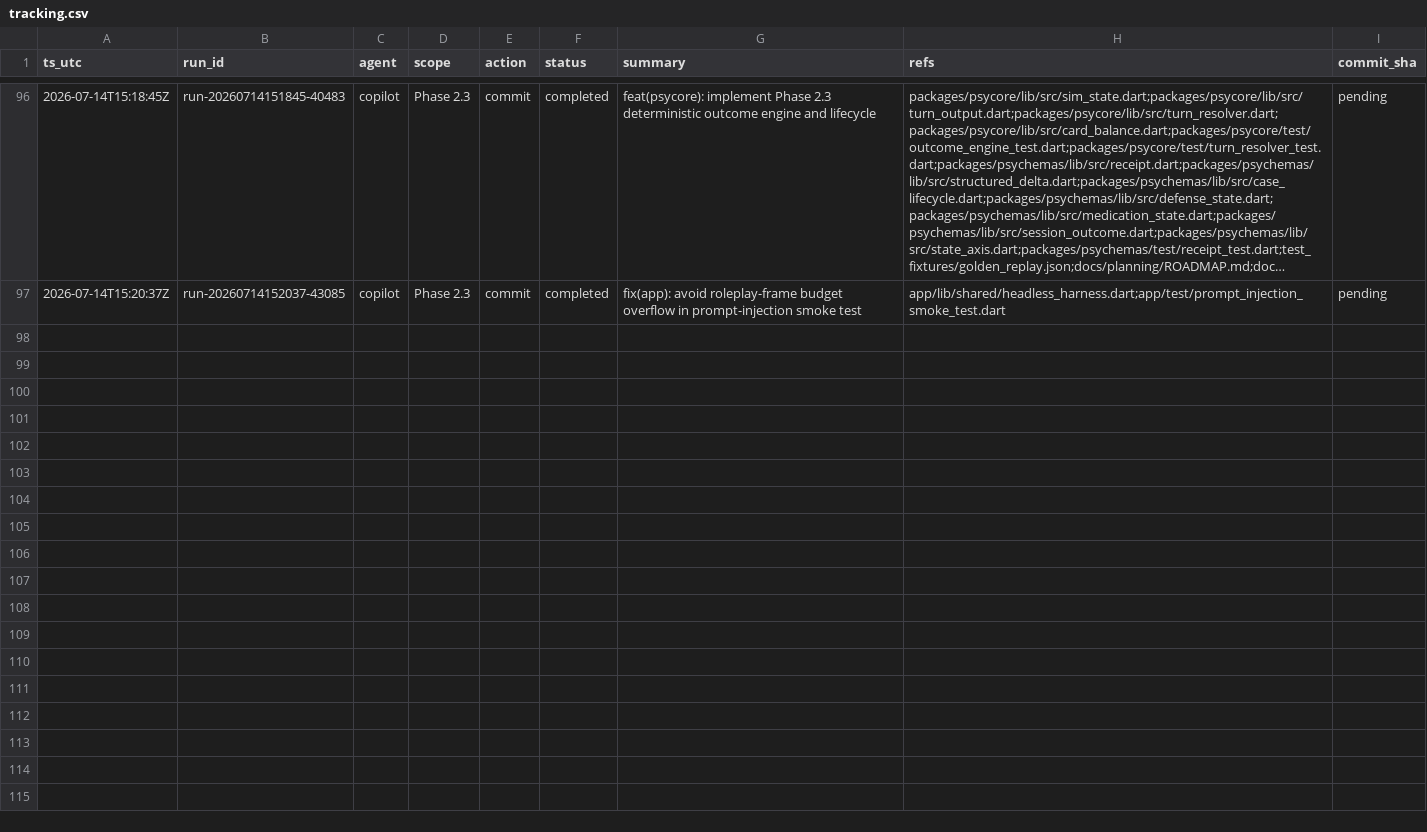
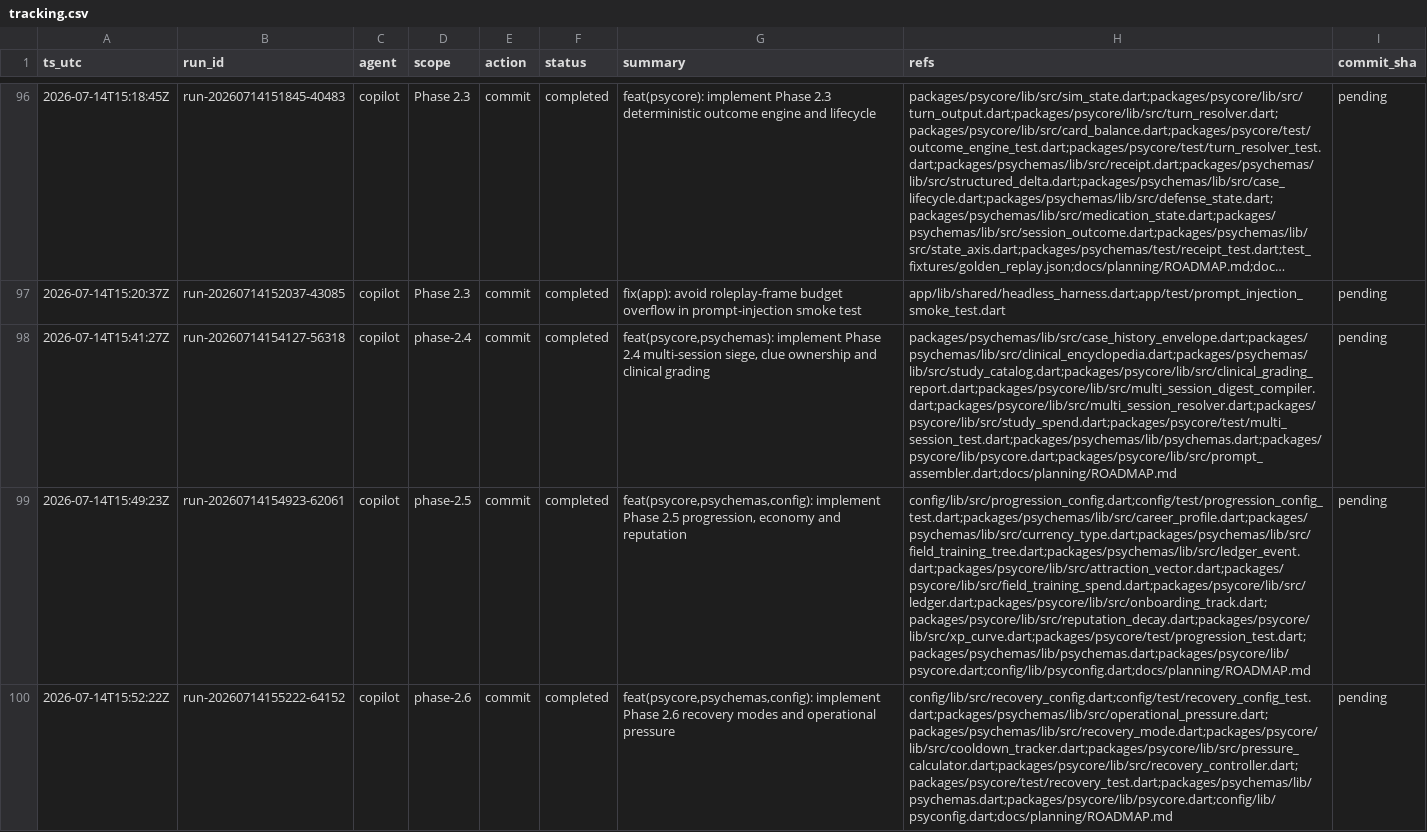
Before and after one commit to metaphy6/psychosims, a CSV file: docs/tracking/tracking.csv, drawn as a sheet; only a part is shown, gaps mark what is left out; long unchanged cells end in …; the diff covers the shown part only; the diff names each change by its address in the sheet, - before the commit and + after, or states it on an @@ line.

Commit message:
feat(psycore,psychemas): implement Phase 2.4 multi-session siege, clue ownership and clinical grading
Refs:
  - packages/psychemas/lib/src/case_history_envelope.dart
  - packages/psychemas/lib/src/clinical_encyclopedia.dart
  - packages/psychemas/lib/src/study_catalog.dart
  - packages/psycore/lib/src/clinical_grading_report.dart
  - packages/psycore/lib/src/multi_session_digest_compiler.dart
  - packages/psycore/lib/src/multi_session_resolver.dart
  - packages/psycore/lib/src/study_spend.dart
  - packages/psycore/test/multi_session_test.dart
  - packages/psychemas/lib/psychemas.dart
  - packages/psycore/lib/psycore.dart
  - packages/psycore/lib/src/prompt_assembler.dart
  - docs/planning/ROADMAP.md

[run-20260714154127-56318]

```diff
--- a/docs/tracking/tracking.csv
+++ b/docs/tracking/tracking.csv
+row 98: 2026-07-14T15:41:27Z | run-20260714154127-56318 | copilot | phase-2.4 | commit | completed | feat(psycore,psychemas): implement Phase 2.4 multi-session siege, clue ownership and clinical grading | packages/psychemas/lib/src/case_history_envelope.dart;packages/psychemas/lib/src/clinical_encyclopedia.dart;packages/psychemas/lib/src/study_catalog.dart;packages/psycore/lib/src/clinical_grading_report.dart;packages/psycore/lib/src/multi_session_digest_compiler.dart;packages/psycore/lib/src/multi_session_resolver.dart;packages/psycore/lib/src/study_spend.dart;packages/psycore/test/multi_session_test.dart;packages/psychemas/lib/psychemas.dart;packages/psycore/lib/psycore.dart;packages/psycore/lib/src/prompt_assembler.dart;docs/planning/ROADMAP.md | pending
+row 99: 2026-07-14T15:49:23Z | run-20260714154923-62061 | copilot | phase-2.5 | commit | completed | feat(psycore,psychemas,config): implement Phase 2.5 progression, economy and reputation | config/lib/src/progression_config.dart;config/test/progression_config_test.dart;packages/psychemas/lib/src/career_profile.dart;packages/psychemas/lib/src/currency_type.dart;packages/psychemas/lib/src/field_training_tree.dart;packages/psychemas/lib/src/ledger_event.dart;packages/psycore/lib/src/attraction_vector.dart;packages/psycore/lib/src/field_training_spend.dart;packages/psycore/lib/src/ledger.dart;packages/psycore/lib/src/onboarding_track.dart;packages/psycore/lib/src/reputation_decay.dart;packages/psycore/lib/src/xp_curve.dart;packages/psycore/test/progression_test.dart;packages/psychemas/lib/psychemas.dart;packages/psycore/lib/psycore.dart;config/lib/psyconfig.dart;docs/planning/ROADMAP.md | pending
+row 100: 2026-07-14T15:52:22Z | run-20260714155222-64152 | copilot | phase-2.6 | commit | completed | feat(psycore,psychemas,config): implement Phase 2.6 recovery modes and operational pressure | config/lib/src/recovery_config.dart;config/test/recovery_config_test.dart;packages/psychemas/lib/src/operational_pressure.dart;packages/psychemas/lib/src/recovery_mode.dart;packages/psycore/lib/src/cooldown_tracker.dart;packages/psycore/lib/src/pressure_calculator.dart;packages/psycore/lib/src/recovery_controller.dart;packages/psycore/test/recovery_test.dart;packages/psychemas/lib/psychemas.dart;packages/psycore/lib/psycore.dart;config/lib/psyconfig.dart;docs/planning/ROADMAP.md | pending
```
Also changed, not shown: 3 added rows elsewhere in this file, 46 other files.
